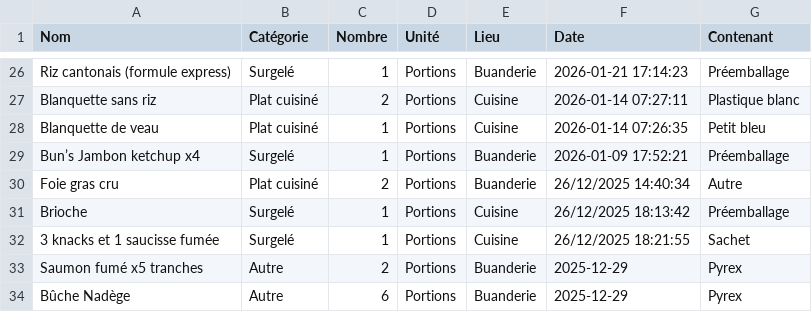
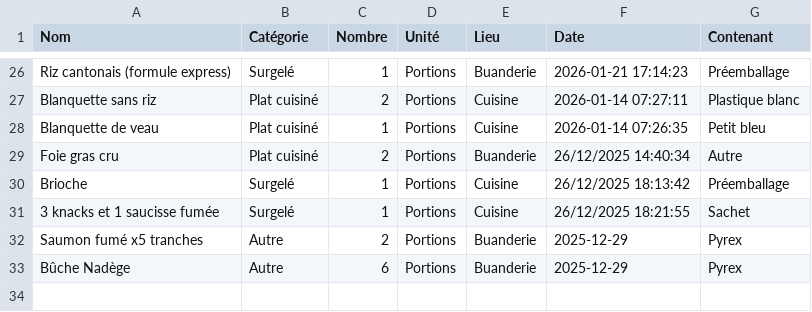
Before and after one commit to stephane0254-png/Congelateurs, a CSV file: stock_congelateur.csv, drawn as a sheet; only a part is shown, gaps mark what is left out; the diff names each change by its address in the sheet, - before the commit and + after, or states it on an @@ line.

Commit message:
Fini

```diff
--- a/stock_congelateur.csv
+++ b/stock_congelateur.csv
-row 29: Bun’s Jambon ketchup x4 | Surgelé | 1 | Portions | Buanderie | 2026-01-09 17:52:21 | Préemballage
```
